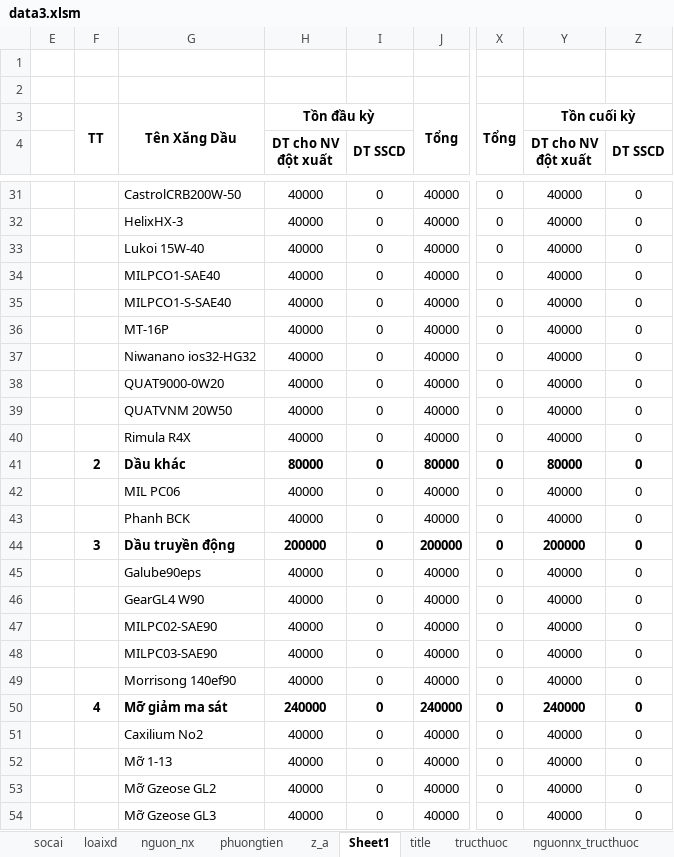
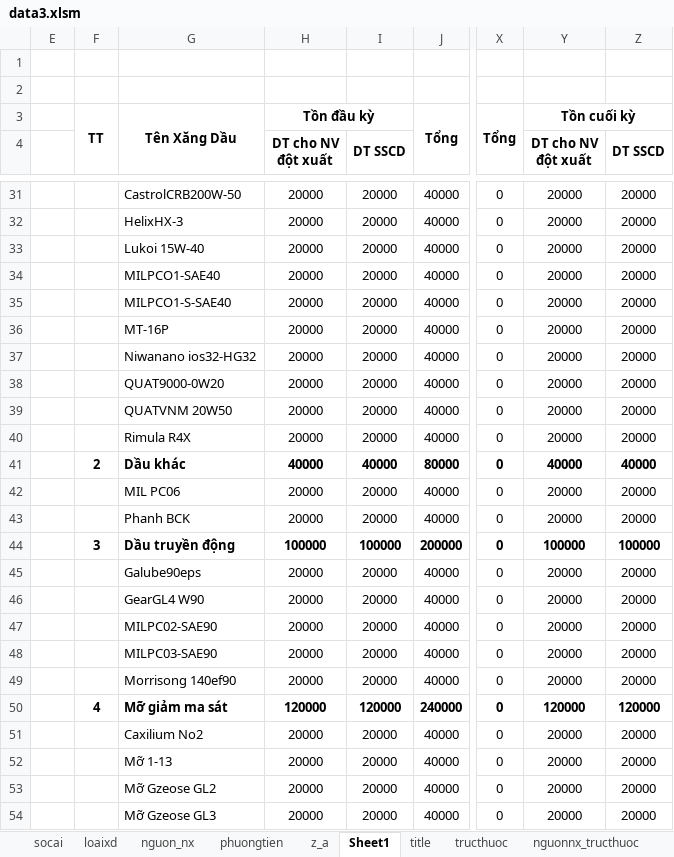
Before and after one commit to ste4-share/petroleum_management_app, an Excel workbook: data3.xlsm, sheet Sheet1, drawn as a sheet; only a part is shown, gaps mark what is left out; values as stored, in another font and other column widths than the file's, no borders; charts and pictures not drawn; the diff covers the shown part only; the diff names each change by its address in the sheet, - before the commit and + after, or states it on an @@ line.

```diff
--- a/data3.xlsm (sheet Sheet1)
+++ b/data3.xlsm (sheet Sheet1)
-H31:H40 (DT cho NV đột xuất): 40000
+H31:H40 (DT cho NV đột xuất): 20000
-I31:I40 (DT SSCD): 0
+I31:I40 (DT SSCD): 20000
-Y31:Y40 (DT cho NV đột xuất): 40000
+Y31:Y40 (DT cho NV đột xuất): 20000
-Z31:Z40 (DT SSCD): 0
+Z31:Z40 (DT SSCD): 20000
-H41 (DT cho NV đột xuất): 80000
+H41 (DT cho NV đột xuất): 40000
-I41 (DT SSCD): 0
+I41 (DT SSCD): 40000
-Y41 (DT cho NV đột xuất): 80000
+Y41 (DT cho NV đột xuất): 40000
-Z41 (DT SSCD): 0
+Z41 (DT SSCD): 40000
-H42:H43 (DT cho NV đột xuất): 40000
+H42:H43 (DT cho NV đột xuất): 20000
-I42:I43 (DT SSCD): 0
+I42:I43 (DT SSCD): 20000
-Y42:Y43 (DT cho NV đột xuất): 40000
+Y42:Y43 (DT cho NV đột xuất): 20000
-Z42:Z43 (DT SSCD): 0
+Z42:Z43 (DT SSCD): 20000
-H44 (DT cho NV đột xuất): 200000
+H44 (DT cho NV đột xuất): 100000
-I44 (DT SSCD): 0
+I44 (DT SSCD): 100000
-Y44 (DT cho NV đột xuất): 200000
+Y44 (DT cho NV đột xuất): 100000
-Z44 (DT SSCD): 0
+Z44 (DT SSCD): 100000
-H45:H49 (DT cho NV đột xuất): 40000
+H45:H49 (DT cho NV đột xuất): 20000
-I45:I49 (DT SSCD): 0
+I45:I49 (DT SSCD): 20000
-Y45:Y49 (DT cho NV đột xuất): 40000
+Y45:Y49 (DT cho NV đột xuất): 20000
-Z45:Z49 (DT SSCD): 0
+Z45:Z49 (DT SSCD): 20000
-H50 (DT cho NV đột xuất): 240000
+H50 (DT cho NV đột xuất): 120000
-I50 (DT SSCD): 0
+I50 (DT SSCD): 120000
-Y50 (DT cho NV đột xuất): 240000
+Y50 (DT cho NV đột xuất): 120000
-Z50 (DT SSCD): 0
+Z50 (DT SSCD): 120000
-H51:H54 (DT cho NV đột xuất): 40000
+H51:H54 (DT cho NV đột xuất): 20000
-I51:I54 (DT SSCD): 0
+I51:I54 (DT SSCD): 20000
-Y51:Y54 (DT cho NV đột xuất): 40000
+Y51:Y54 (DT cho NV đột xuất): 20000
-Z51:Z54 (DT SSCD): 0
+Z51:Z54 (DT SSCD): 20000
```
Also changed, not shown: 192 edited cells elsewhere in this sheet, 17 other files.
